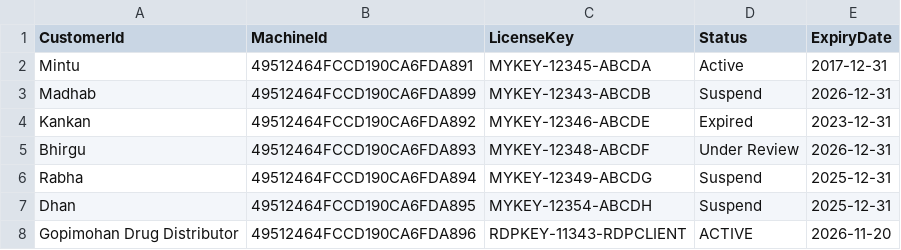
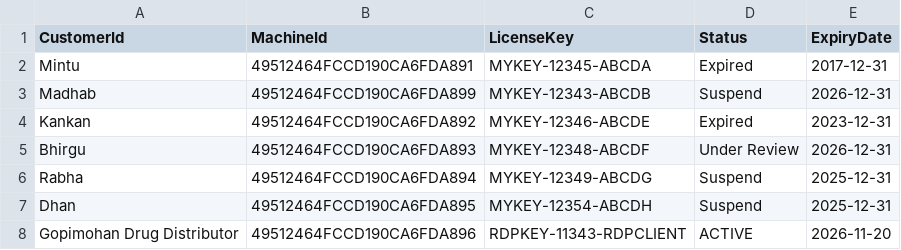
Before and after one commit to mintukumar759/RDP-Licences, a CSV file: licenses.csv, drawn as a sheet.

Commit message:
Update licenses.csv
Updated the status of a license for Mintu from 'Active' to 'Expired'.

```diff
--- a/licenses.csv
+++ b/licenses.csv
@@ -1,3 +1,3 @@
 CustomerId,MachineId,LicenseKey,Status,ExpiryDate
-Mintu,49512464FCCD190CA6FDA891,MYKEY-12345-ABCDA,Active,2017-12-31
+Mintu,49512464FCCD190CA6FDA891,MYKEY-12345-ABCDA, Expired,2017-12-31
 Madhab,49512464FCCD190CA6FDA899,MYKEY-12343-ABCDB,Suspend,2026-12-31
```
